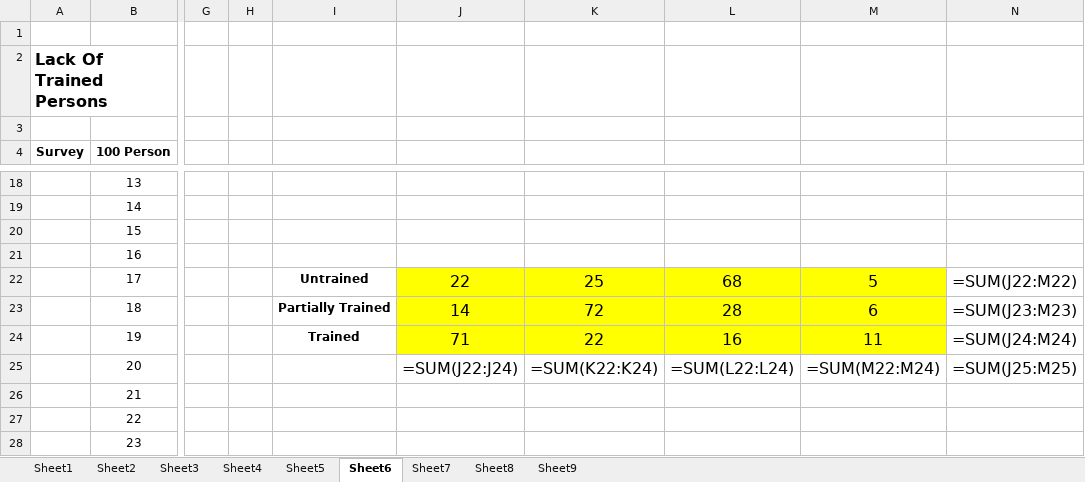
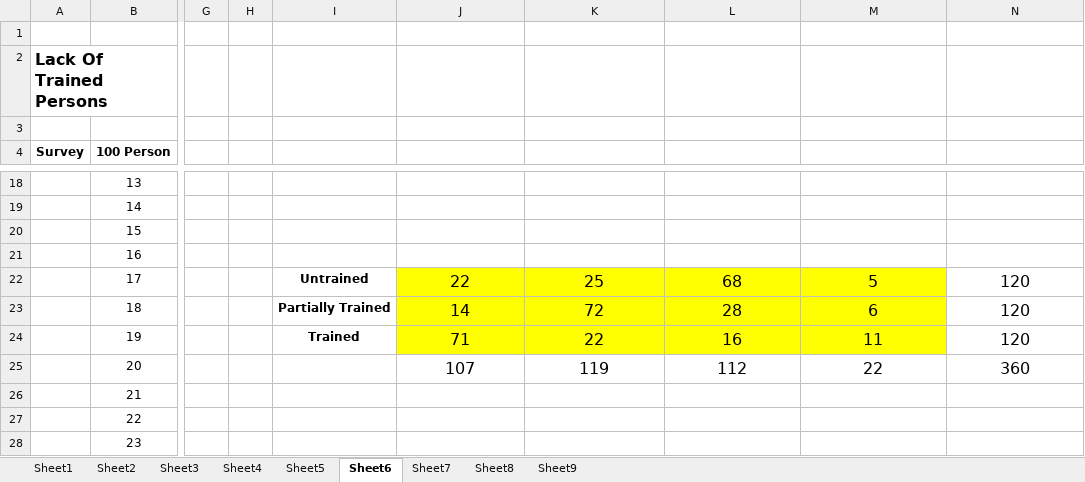
Before and after one commit to djlahre0/IGKVDataAnalysis, an Excel workbook: Agriculture Data.xlsx, sheet Sheet6, drawn as a sheet; only a part is shown, gaps mark what is left out; values as stored, in another font and other column widths than the file's, no borders; formulas without a stored value are shown as written; the diff names each change by its address in the sheet, - before the commit and + after, or states it on an @@ line.

```diff
--- a/Agriculture Data.xlsx (sheet Sheet6)
+++ b/Agriculture Data.xlsx (sheet Sheet6)
-N22: =SUM(J22:M22)
+N22: 120
-N23: =SUM(J23:M23)
+N23: 120
-N24: =SUM(J24:M24)
+N24: 120
-J25: =SUM(J22:J24)
+J25: 107
-K25: =SUM(K22:K24)
+K25: 119
-L25: =SUM(L22:L24)
+L25: 112
-M25: =SUM(M22:M24)
+M25: 22
-N25: =SUM(J25:M25)
+N25: 360
```
Also changed, not shown: sheet Sheet1, sheet Sheet3, sheet Sheet2, sheet Sheet7, sheet Sheet8, sheet Sheet5, 2 more sheets, 6 other files.
